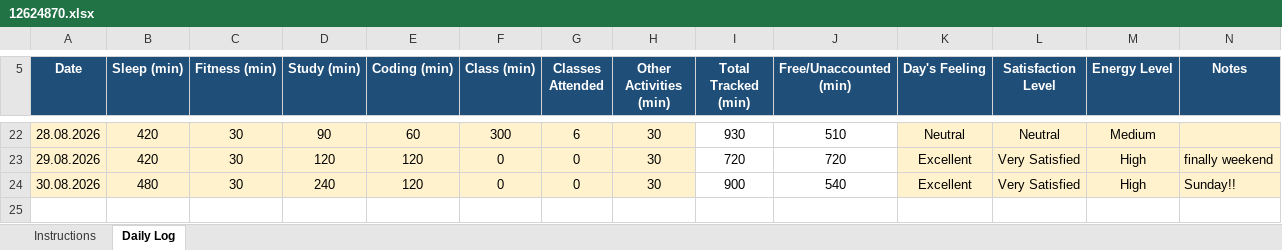
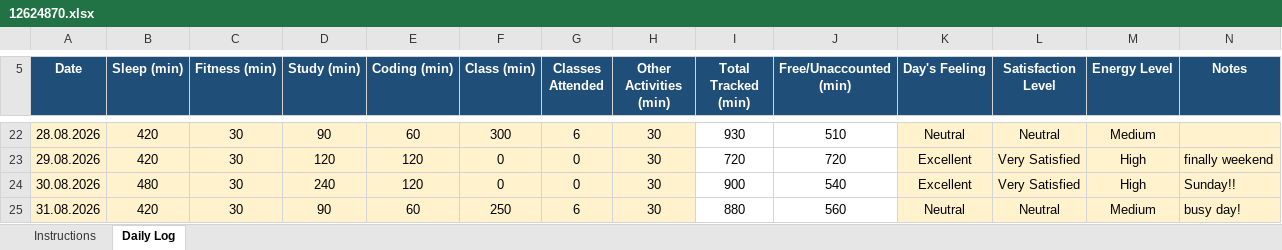
Before and after one commit to aquilmahmood/CAP776, an Excel workbook: 12624870.xlsx, sheet Daily Log, drawn as a sheet; only a part is shown, gaps mark what is left out; values as stored, in another font and other column widths than the file's, no borders; conditional formats not drawn; the diff names each change by its address in the sheet, - before the commit and + after, or states it on an @@ line.

Commit message:
"daily activity update"

```diff
--- a/12624870.xlsx (sheet Daily Log)
+++ b/12624870.xlsx (sheet Daily Log)
+row 25: 31.08.2026 | 420 | 30 | 90 | 60 | 250 | 6 | 30 | 880 | 560 | Neutral | Neutral | Medium | busy day!
```
